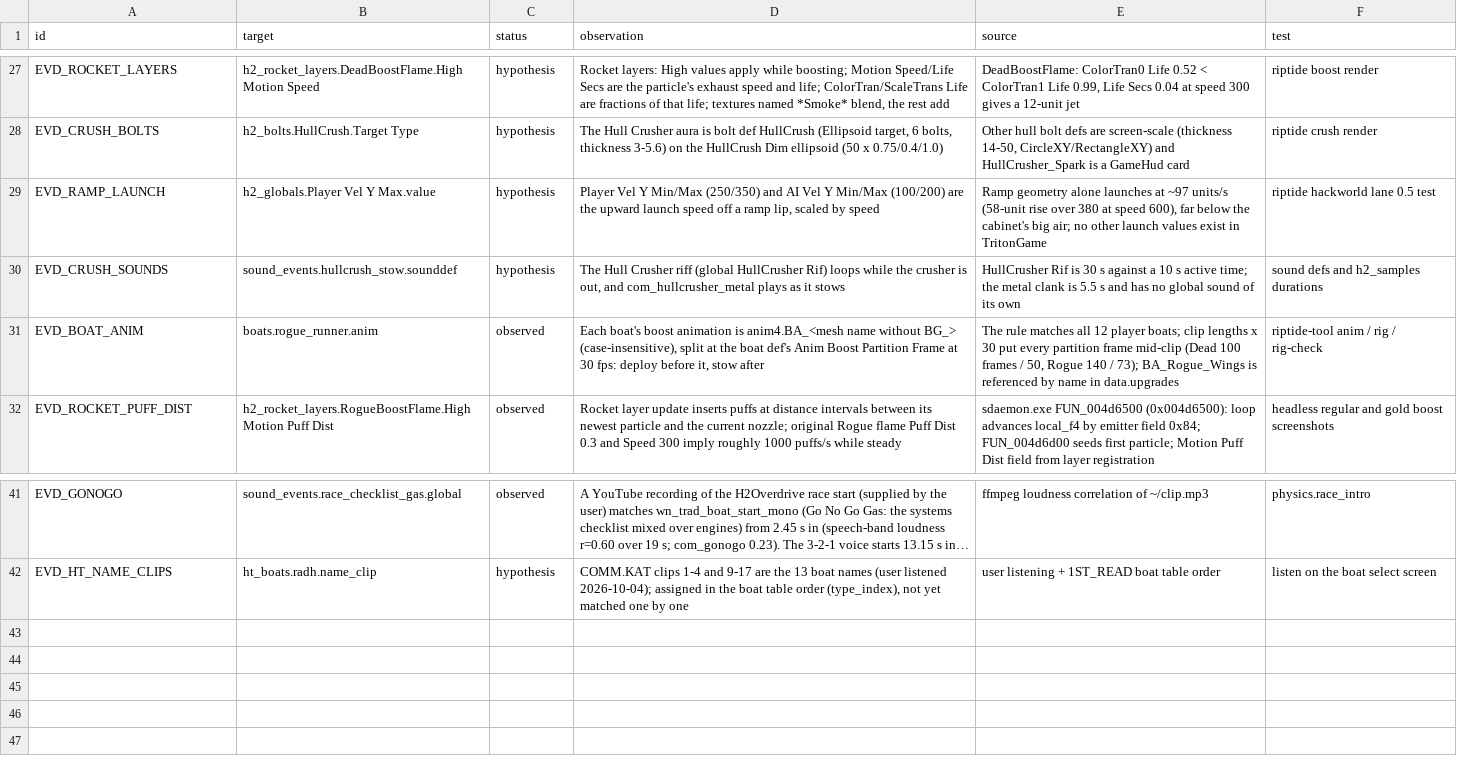
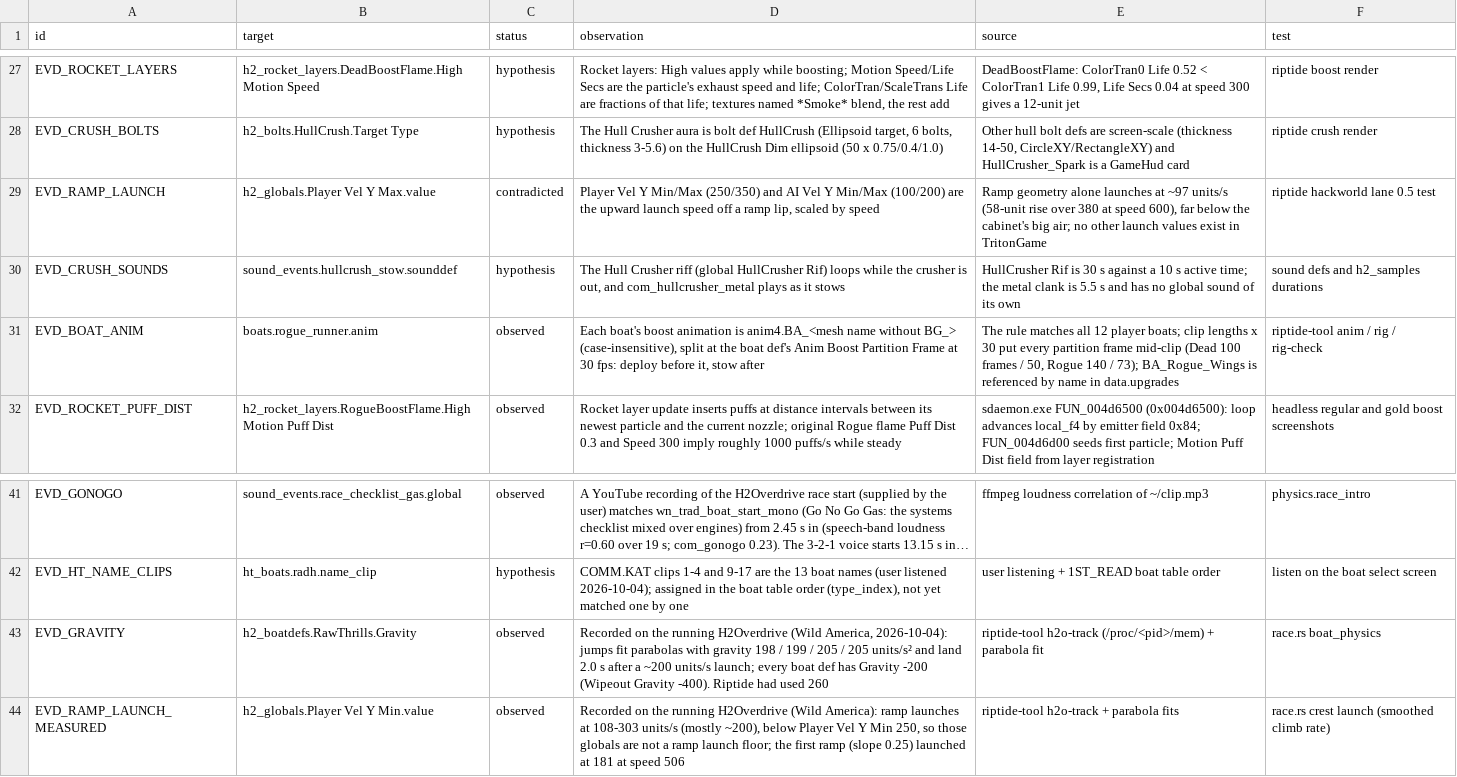
Before and after one commit to solarfren69420/Riptide, a CSV file: sheets/evidence.csv, drawn as a sheet; only a part is shown, gaps mark what is left out; long unchanged cells end in …; the diff names each change by its address in the sheet, - before the commit and + after, or states it on an @@ line.

```diff
--- a/sheets/evidence.csv
+++ b/sheets/evidence.csv
-C29 (status): hypothesis
+C29 (status): contradicted
+row 43: EVD_GRAVITY | h2_boatdefs.RawThrills.Gravity | observed | Recorded on the running H2Overdrive (Wild America, 2026-10-04): jumps fit parabolas with gravity 198 / 199 / 205 / 205 units/s² and land 2.0 s after a ~200 units/s launch; every boat def has Gravity -200 (Wipeout Gravity -400). Riptide had used 260 | riptide-tool h2o-track (/proc/<pid>/mem) + parabola fit | race.rs boat_physics
+row 44: EVD_RAMP_LAUNCH_MEASURED | h2_globals.Player Vel Y Min.value | observed | Recorded on the running H2Overdrive (Wild America): ramp launches at 108-303 units/s (mostly ~200), below Player Vel Y Min 250, so those globals are not a ramp launch floor; the first ramp (slope 0.25) launched at 181 at speed 506 | riptide-tool h2o-track + parabola fits | race.rs crest launch (smoothed climb rate)
```
Also changed, not shown: sheets/physics.csv, 8 other files.
